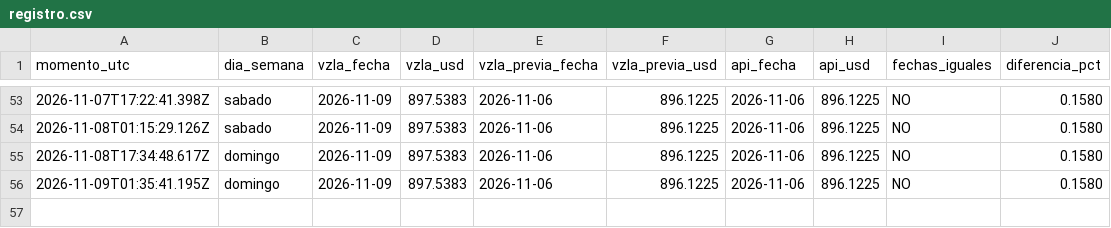
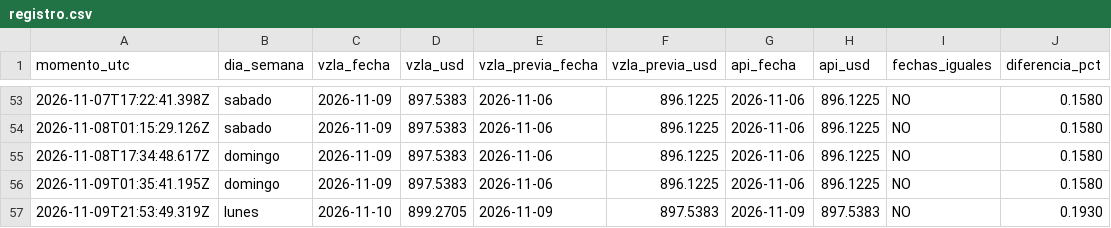
Before and after one commit to josephamselem2-ai/tasa-bcv, a CSV file: datos/registro.csv, drawn as a sheet; only a part is shown, gaps mark what is left out.

```diff
--- a/datos/registro.csv
+++ b/datos/registro.csv
@@ -56 +56,2 @@ momento_utc,dia_semana,vzla_fecha,vzla_usd,vzla_previa_fecha,vzla_previa_usd,api
 2026-11-09T01:35:41.195Z,domingo,2026-11-09,897.5383,2026-11-06,896.1225,2026-11-06,896.1225,NO,0.1580
+2026-11-09T21:53:49.319Z,lunes,2026-11-10,899.2705,2026-11-09,897.5383,2026-11-09,897.5383,NO,0.1930
```
